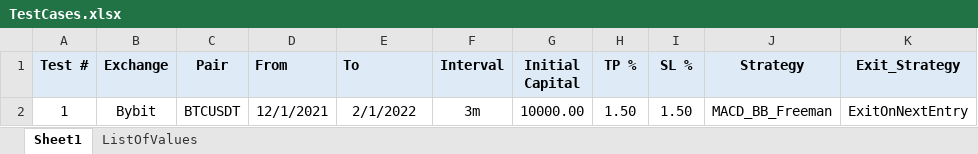
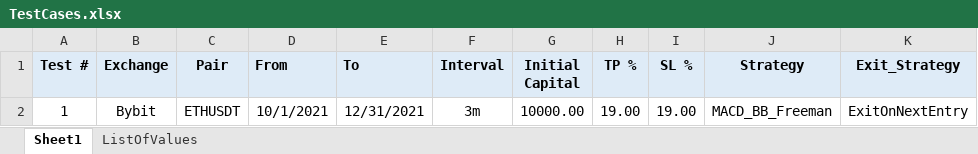
Before and after one commit to SebCoding/BackTester, an Excel workbook: TestCases.xlsx, sheet Sheet1, drawn as a sheet; values as stored, in another font and other column widths than the file's, no borders; the diff names each change by its address in the sheet, - before the commit and + after, or states it on an @@ line.

```diff
--- a/TestCases.xlsx (sheet Sheet1)
+++ b/TestCases.xlsx (sheet Sheet1)
-C2 (Pair): BTCUSDT
+C2 (Pair): ETHUSDT
-D2 (From): 12/1/2021
+D2 (From): 10/1/2021
-E2 (To): 2/1/2022
+E2 (To): 12/31/2021
-H2 (TP %): 1.50
+H2 (TP %): 19.00
-I2 (SL %): 1.50
+I2 (SL %): 19.00
```
Also changed, not shown: 1 other file.
